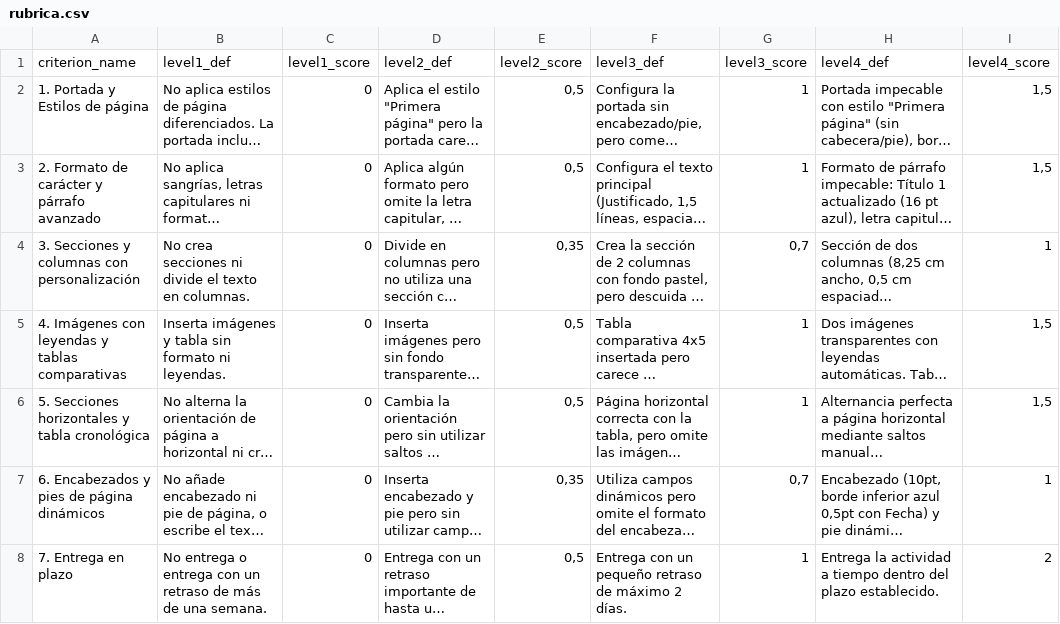
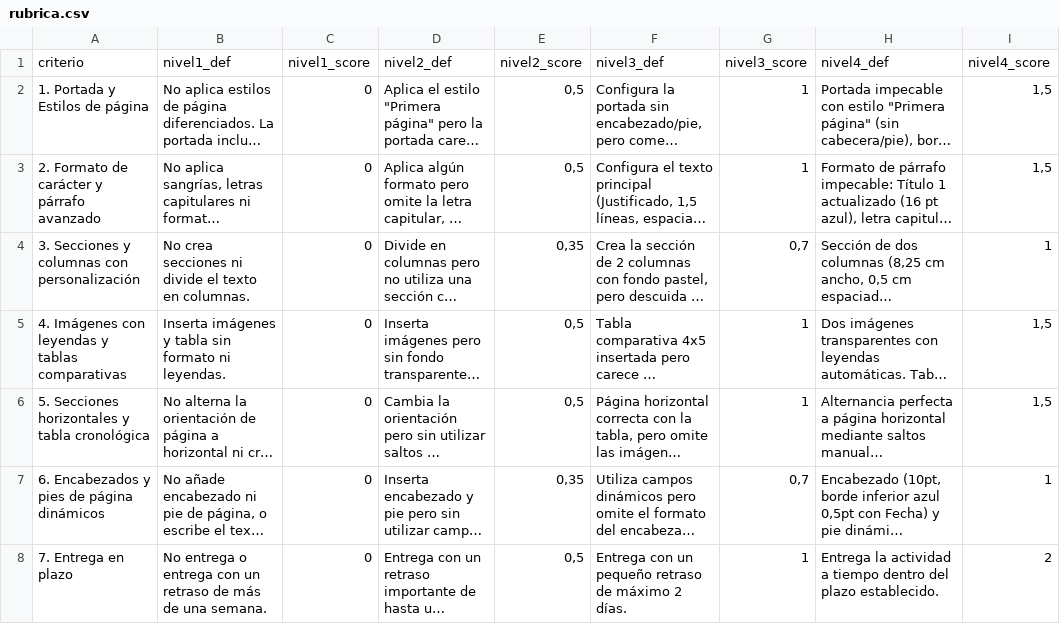
Before and after one commit to Dellos7/informatica-eso-bat, a CSV file: asignaturas/digitalizacion/documentos-digitales/actividad1/rubrica.csv, drawn as a sheet; long unchanged cells end in …; removed rows and columns are numbered as before the commit, all else as after; the diff names each change by its address in the sheet, - before the commit and + after, or states it on an @@ line.

```diff
--- a/asignaturas/digitalizacion/documentos-digitales/actividad1/rubrica.csv
+++ b/asignaturas/digitalizacion/documentos-digitales/actividad1/rubrica.csv
-row 1: criterion_name | level1_def | level1_score | level2_def | level2_score | level3_def | level3_score | level4_def | level4_score
+row 1: criterio | nivel1_def | nivel1_score | nivel2_def | nivel2_score | nivel3_def | nivel3_score | nivel4_def | nivel4_score
```
Also changed, not shown: asignaturas/digitalizacion/documentos-digitales/actividad2/rubrica.csv, asignaturas/digitalizacion/documentos-digitales/actividad3/rubrica.csv, 16 other files.
